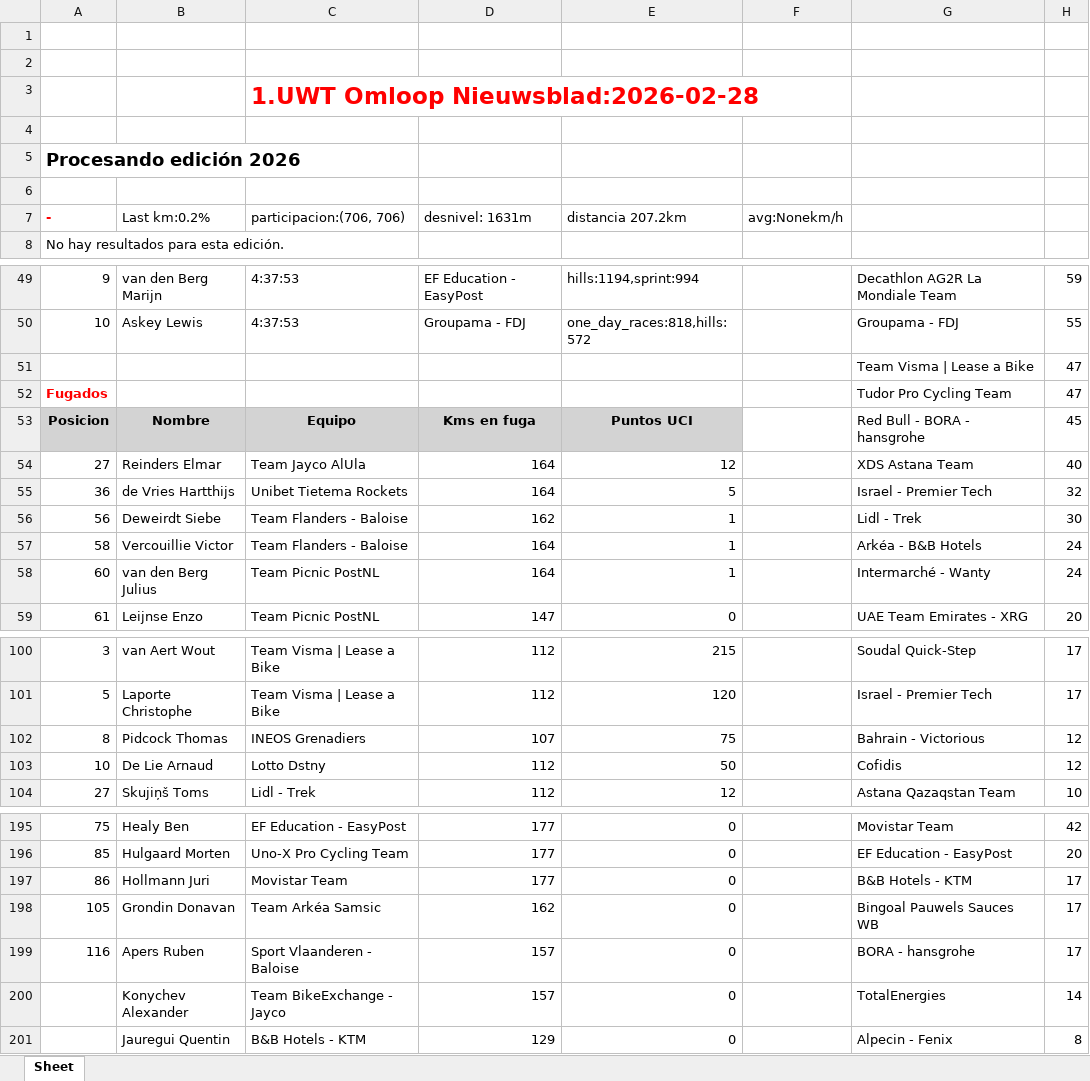
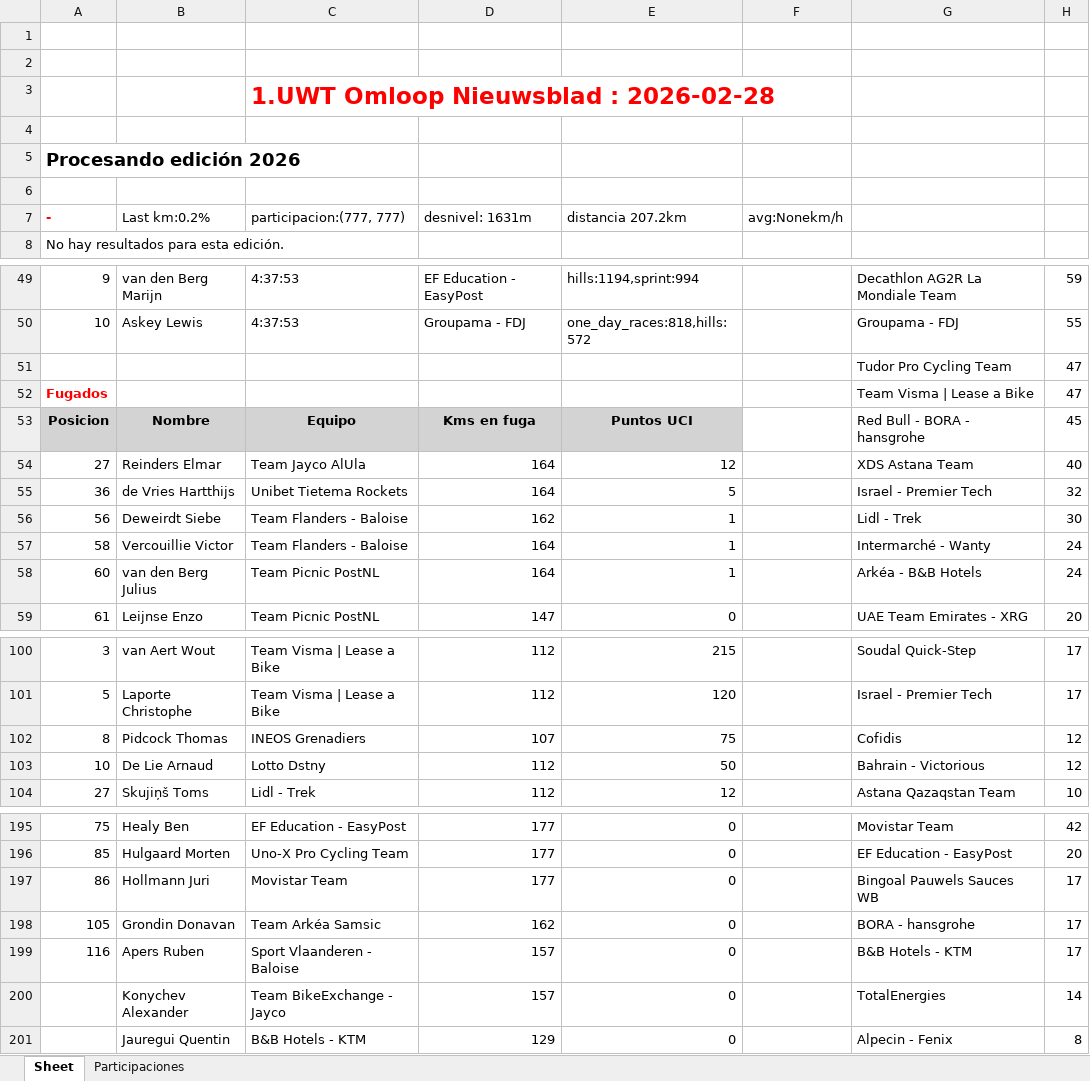
Before and after one commit to dvdem/procyclingstats, an Excel workbook: data/HISTORIA_Omloop_Nieuwsblad.xlsx, sheet Sheet, drawn as a sheet; only a part is shown, gaps mark what is left out; values as stored, in another font and other column widths than the file's, no borders; charts and pictures not drawn; the diff covers the shown part only; the diff names each change by its address in the sheet, - before the commit and + after, or states it on an @@ line.

Commit message:
participacioes excell

```diff
--- a/data/HISTORIA_Omloop_Nieuwsblad.xlsx (sheet Sheet)
+++ b/data/HISTORIA_Omloop_Nieuwsblad.xlsx (sheet Sheet)
+sheet tab: Participaciones
-C3: 1.UWT Omloop Nieuwsblad:2026-02-28
+C3: 1.UWT Omloop Nieuwsblad : 2026-02-28
-C7: participacion:(706, 706)
+C7: participacion:(777, 777)
-G51: Team Visma | Lease a Bike
+G51: Tudor Pro Cycling Team
-G52: Tudor Pro Cycling Team
+G52: Team Visma | Lease a Bike
-G57: Arkéa - B&B Hotels
+G57: Intermarché - Wanty
-G58: Intermarché - Wanty
+G58: Arkéa - B&B Hotels
-G102: Bahrain - Victorious
+G102: Cofidis
-G103: Cofidis
+G103: Bahrain - Victorious
-G197: B&B Hotels - KTM
+G197: Bingoal Pauwels Sauces WB
-G198: Bingoal Pauwels Sauces WB
+G198: BORA - hansgrohe
-G199: BORA - hansgrohe
+G199: B&B Hotels - KTM
```
Also changed, not shown: 1 moved row and 6 edited cells elsewhere in this sheet, charts or pictures, 16 other files.
